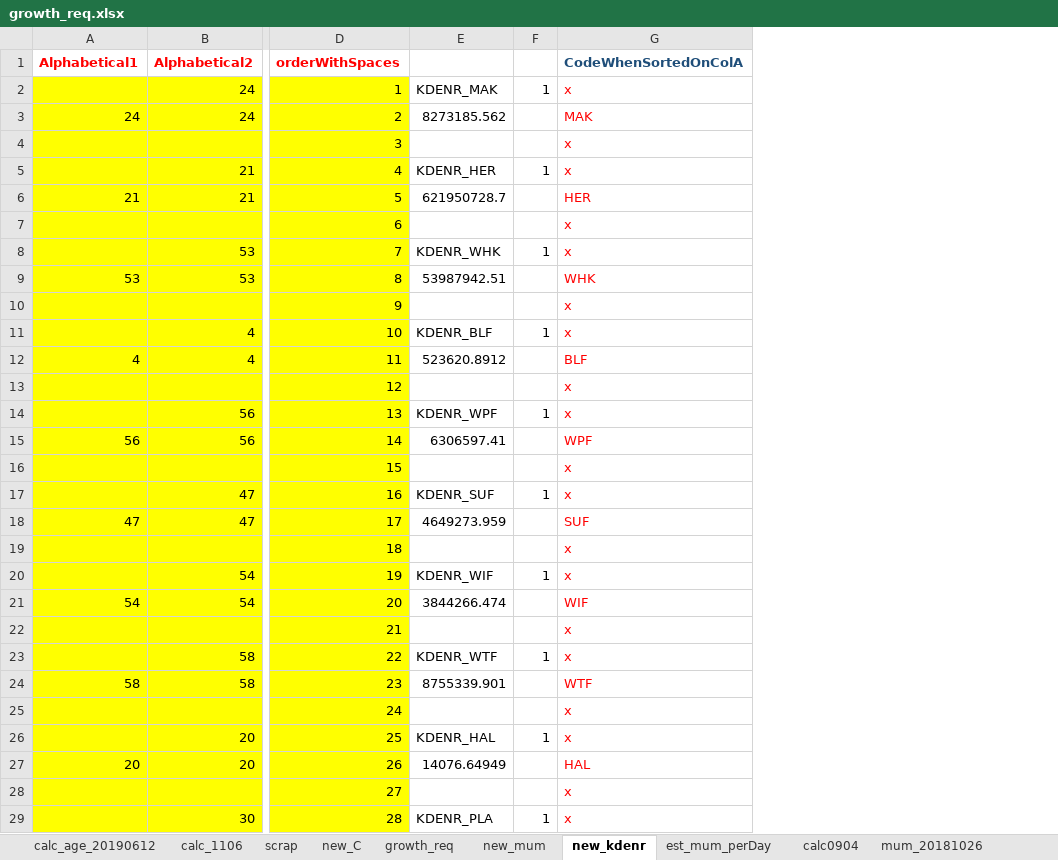
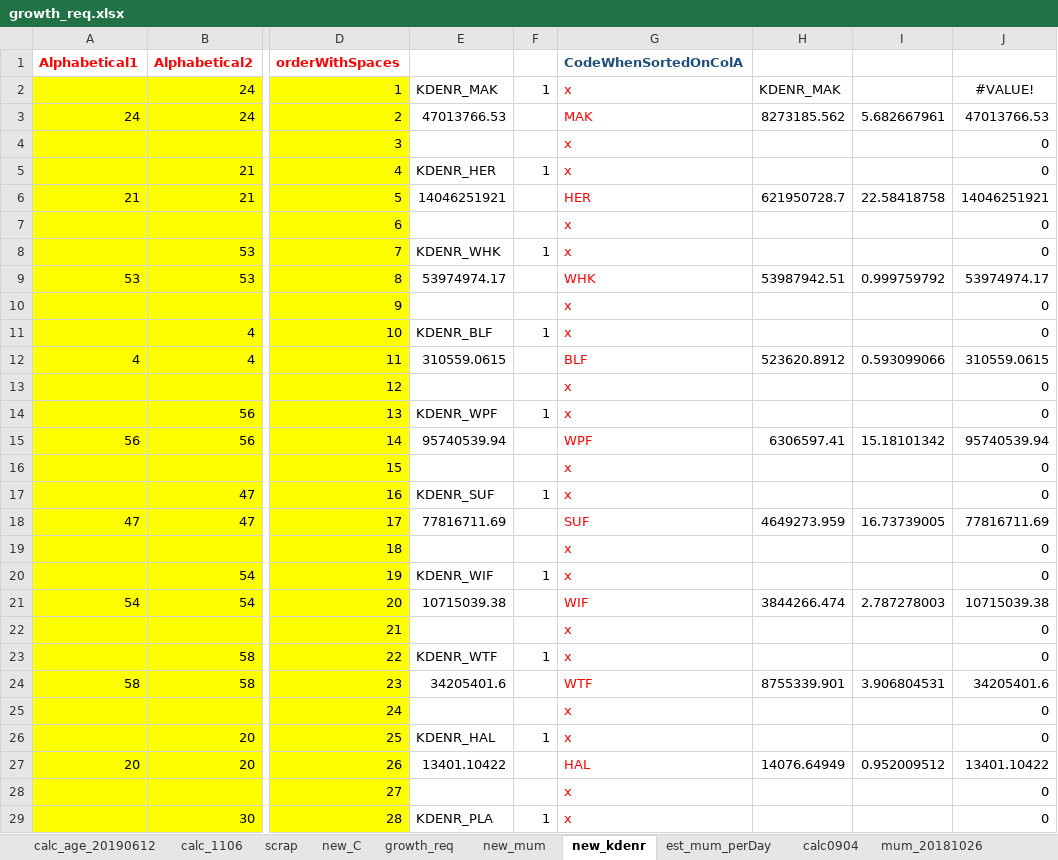
Before and after one commit to NEFSC/READ-EDAB-neusAtlantis, an Excel workbook: R/growth_req.xlsx, sheet new_kdenr, drawn as a sheet; only a part is shown, gaps mark what is left out; values as stored, in another font and other column widths than the file's, no borders; the diff covers the shown part only; the diff names each change by its address in the sheet, - before the commit and + after, or states it on an @@ line.

```diff
--- a/R/growth_req.xlsx (sheet new_kdenr)
+++ b/R/growth_req.xlsx (sheet new_kdenr)
+column H, rows 2-27: KDENR_MAK | 8273185.562 |  |  | 621950728.7 |  |  | 53987942.51 |  |  | 523620.8912 |  |  | 6306597.41 |  |  | 4649273.959 |  |  | 3844266.474 |  |  | 8755339.901 |  |  | 14076.64949
+column I, rows 3-27: 5.682667961 |  |  | 22.58418758 |  |  | 0.999759792 |  |  | 0.593099066 |  |  | 15.18101342 |  |  | 16.73739005 |  |  | 2.787278003 |  |  | 3.906804531 |  |  | 0.952009512
+column J, rows 2-29: #VALUE! | 47013766.53 | 0 | 0 | 14046251921 | 0 | 0 | 53974974.17 | 0 | 0 | 310559.0615 | 0 | 0 | 95740539.94 | 0 | 0 | 77816711.69 | 0 | 0 | 10715039.38 | 0 | 0 | 34205401.6 | 0 | 0 | 13401.10422 | 0 | 0
-E3: 8273185.562
+E3: 47013766.53
-E6: 621950728.7
+E6: 14046251921
-E9: 53987942.51
+E9: 53974974.17
-E12: 523620.8912
+E12: 310559.0615
-E15: 6306597.41
+E15: 95740539.94
-E18: 4649273.959
+E18: 77816711.69
-E21: 3844266.474
+E21: 10715039.38
-E24: 8755339.901
+E24: 34205401.6
-E27: 14076.64949
+E27: 13401.10422
```
Also changed, not shown: 49 edited cells elsewhere in this sheet, 2 other files.
